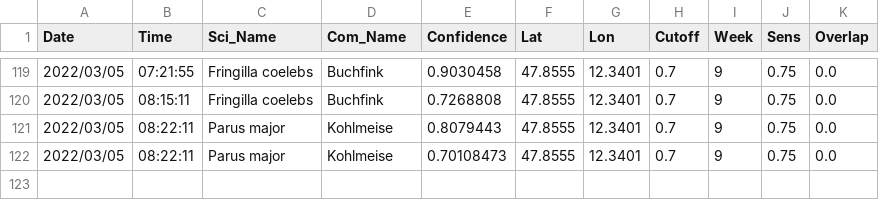
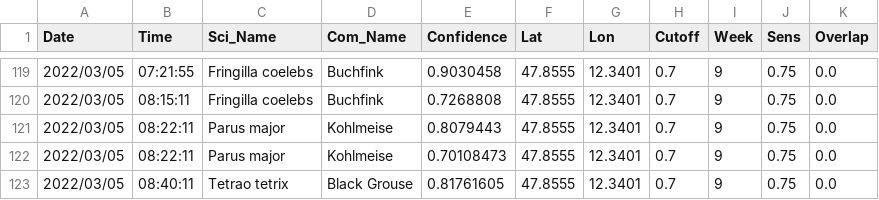
Before and after one commit to gitalm/BirdNetPiGitHub, a CSV file: BirdDB.csv, drawn as a sheet; only a part is shown, gaps mark what is left out.

Commit message:
BirdNET-PI Solar

```diff
--- a/BirdDB.csv
+++ b/BirdDB.csv
@@ -122 +122,2 @@ Date,Time,Sci_Name,Com_Name,Confidence,Lat,Lon,Cutoff,Week,Sens,Overlap
 2022/03/05,08:22:11,Parus major,Kohlmeise,0.70108473,47.8555,12.3401,0.7,9,0.75,0.0
+2022/03/05,08:40:11,Tetrao tetrix,Black Grouse,0.81761605,47.8555,12.3401,0.7,9,0.75,0.0
```
Also changed, not shown: 2 other files.
